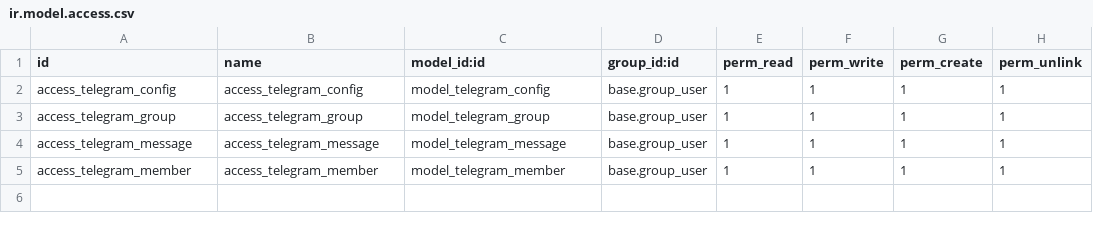
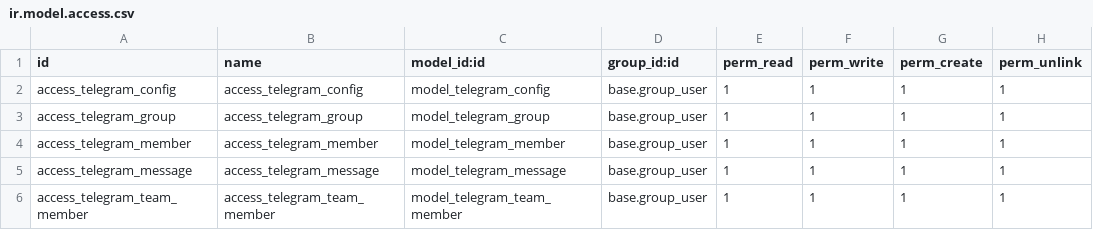
Before and after one commit to prageeth-manimendra/custom_addons, a CSV file: telegram_monitor/security/ir.model.access.csv, drawn as a sheet.

Commit message:
fix: Team member recognition now works globally
- Fixed is_team_member computed field to check against telegram.team.member table
- Removed incorrect @api.depends that wasn't triggering recalculation
- Changed to non-stored field for real-time updates
- Team status now updates automatically when members join/leave team source group

```diff
--- a/telegram_monitor/security/ir.model.access.csv
+++ b/telegram_monitor/security/ir.model.access.csv
@@ -3,3 +3,4 @@ access_telegram_config,access_telegram_config,model_telegram_config,base.group_u
 access_telegram_group,access_telegram_group,model_telegram_group,base.group_user,1,1,1,1
+access_telegram_member,access_telegram_member,model_telegram_member,base.group_user,1,1,1,1
 access_telegram_message,access_telegram_message,model_telegram_message,base.group_user,1,1,1,1
-access_telegram_member,access_telegram_member,model_telegram_member,base.group_user,1,1,1,1
+access_telegram_team_member,access_telegram_team_member,model_telegram_team_member,base.group_user,1,1,1,1
```
Also changed, not shown: 10 other files.
